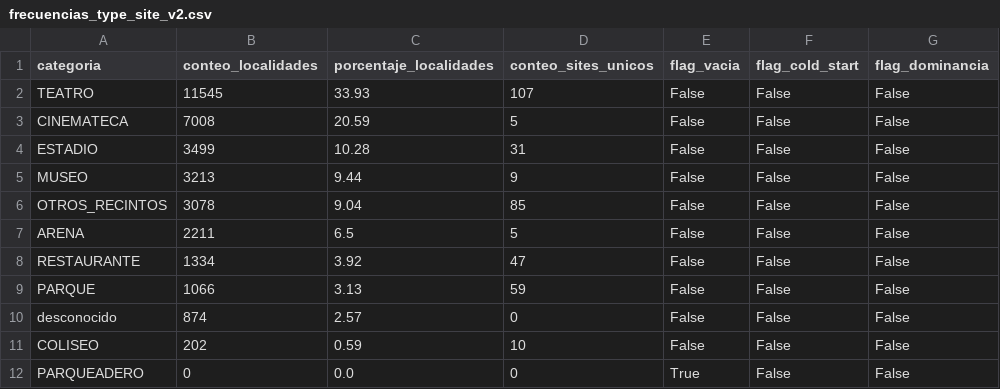
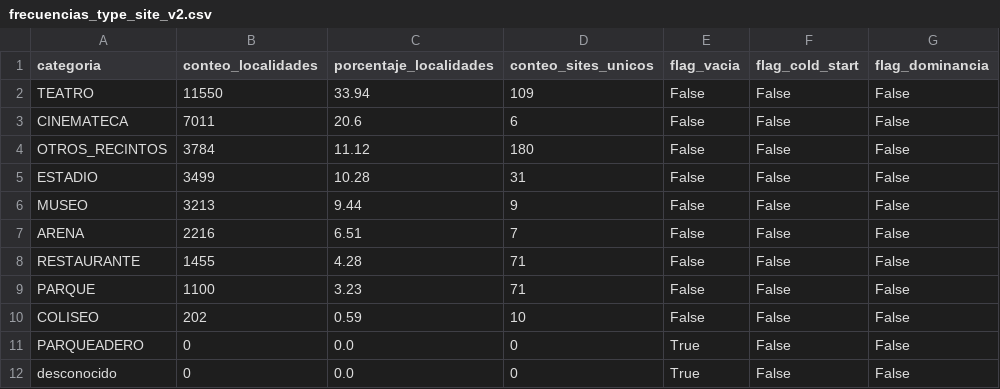
Before and after one commit to valentinatuboleta/clusterizacion-localidades, a CSV file: reports/frecuencias_type_site_v2.csv, drawn as a sheet.

Commit message:
feat(lookup): consolidacion 100% de revision humana y re-calibracion de modelos
- Aplica 136 revisiones humanas validadas a data/lookup/site_type_lookup.csv
- Cobertura de tipologia de venue al 100.0% (494/494 venues, 0 localidades en desconocido)
- Actualiza reporte de frecuencias en reports/frecuencias_type_site_v2.csv
- Re-entrena modelo macro v2.4 con maximo desempeno:
  * Silueta multi-zona: 0.2105 (maximo historico)
  * Davies-Bouldin: 1.4797
  * Calinski-Harabasz: 4688.6
  * Inercia K-Means: 26058.5
- Re-entrena jerarquia 3.0-hier.2: 19 micro-clusters, bootstrap-ARI > 0.88 generalizado, 0 degenerados (min aforo 12.03%)
- Actualiza catalogo y asignaciones en data/processed/
- Documentacion y README sincronizados; 54/54 tests en verde

```diff
--- a/reports/frecuencias_type_site_v2.csv
+++ b/reports/frecuencias_type_site_v2.csv
@@ -1,12 +1,12 @@
 categoria,conteo_localidades,porcentaje_localidades,conteo_sites_unicos,flag_vacia,flag_cold_start,flag_dominancia
-TEATRO,11545,33.93,107,False,False,False
-CINEMATECA,7008,20.59,5,False,False,False
+TEATRO,11550,33.94,109,False,False,False
+CINEMATECA,7011,20.6,6,False,False,False
+OTROS_RECINTOS,3784,11.12,180,False,False,False
 ESTADIO,3499,10.28,31,False,False,False
 MUSEO,3213,9.44,9,False,False,False
-OTROS_RECINTOS,3078,9.04,85,False,False,False
-ARENA,2211,6.5,5,False,False,False
-RESTAURANTE,1334,3.92,47,False,False,False
-PARQUE,1066,3.13,59,False,False,False
-desconocido,874,2.57,0,False,False,False
+ARENA,2216,6.51,7,False,False,False
+RESTAURANTE,1455,4.28,71,False,False,False
+PARQUE,1100,3.23,71,False,False,False
 COLISEO,202,0.59,10,False,False,False
 PARQUEADERO,0,0.0,0,True,False,False
+desconocido,0,0.0,0,True,False,False
```
Also changed, not shown: data/lookup/site_type_revision_humana.csv, data/processed/cluster_catalog_v3.csv, 6 other files.
